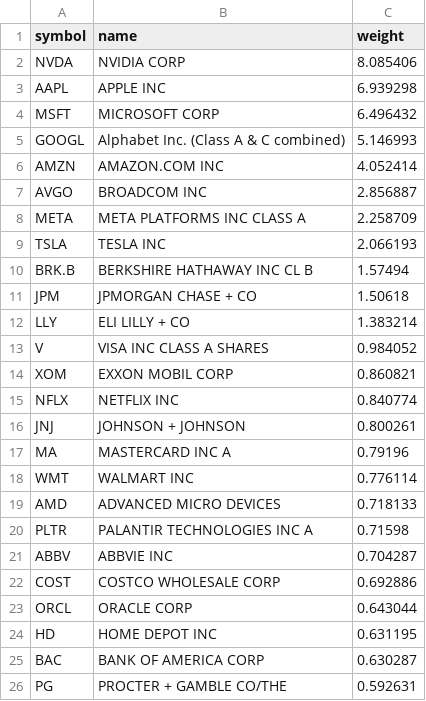
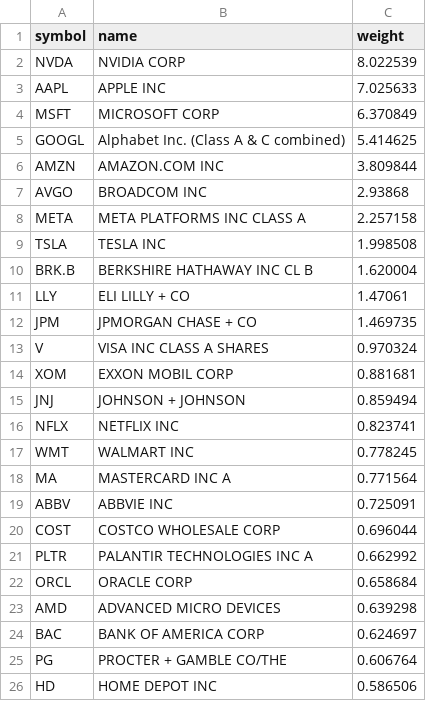
Before and after one commit to zacseidel/momentum6, a CSV file: data/universe/megacap.csv, drawn as a sheet.

```diff
--- a/data/universe/megacap.csv
+++ b/data/universe/megacap.csv
@@ -1,26 +1,26 @@
 symbol,name,weight
-NVDA,NVIDIA CORP,8.085406
-AAPL,APPLE INC,6.939298
-MSFT,MICROSOFT CORP,6.496432
-GOOGL,Alphabet Inc. (Class A & C combined),5.146993
-AMZN,AMAZON.COM INC,4.052414
-AVGO,BROADCOM INC,2.856887
-META,META PLATFORMS INC CLASS A,2.258709
-TSLA,TESLA INC,2.066193
-BRK.B,BERKSHIRE HATHAWAY INC CL B,1.57494
-JPM,JPMORGAN CHASE + CO,1.50618
-LLY,ELI LILLY + CO,1.383214
-V,VISA INC CLASS A SHARES,0.984052
-XOM,EXXON MOBIL CORP,0.860821
-NFLX,NETFLIX INC,0.840774
-JNJ,JOHNSON + JOHNSON,0.800261
-MA,MASTERCARD INC   A,0.79196
-WMT,WALMART INC,0.776114
-AMD,ADVANCED MICRO DEVICES,0.718133
-PLTR,PALANTIR TECHNOLOGIES INC A,0.71598
-ABBV,ABBVIE INC,0.704287
-COST,COSTCO WHOLESALE CORP,0.692886
-ORCL,ORACLE CORP,0.643044
-HD,HOME DEPOT INC,0.631195
-BAC,BANK OF AMERICA CORP,0.630287
-PG,PROCTER + GAMBLE CO/THE,0.592631
+NVDA,NVIDIA CORP,8.022539
+AAPL,APPLE INC,7.025633
+MSFT,MICROSOFT CORP,6.370849
+GOOGL,Alphabet Inc. (Class A & C combined),5.414625
+AMZN,AMAZON.COM INC,3.809844
+AVGO,BROADCOM INC,2.93868
+META,META PLATFORMS INC CLASS A,2.257158
+TSLA,TESLA INC,1.998508
+BRK.B,BERKSHIRE HATHAWAY INC CL B,1.620004
+LLY,ELI LILLY + CO,1.47061
+JPM,JPMORGAN CHASE + CO,1.469735
+V,VISA INC CLASS A SHARES,0.970324
+XOM,EXXON MOBIL CORP,0.881681
+JNJ,JOHNSON + JOHNSON,0.859494
+NFLX,NETFLIX INC,0.823741
+WMT,WALMART INC,0.778245
+MA,MASTERCARD INC   A,0.771564
+ABBV,ABBVIE INC,0.725091
+COST,COSTCO WHOLESALE CORP,0.696044
+PLTR,PALANTIR TECHNOLOGIES INC A,0.662992
+ORCL,ORACLE CORP,0.658684
+AMD,ADVANCED MICRO DEVICES,0.639298
+BAC,BANK OF AMERICA CORP,0.624697
+PG,PROCTER + GAMBLE CO/THE,0.606764
+HD,HOME DEPOT INC,0.586506
```
Also changed, not shown: data/universe/change_log.csv, data/universe/sp400.csv, 4 other files.
